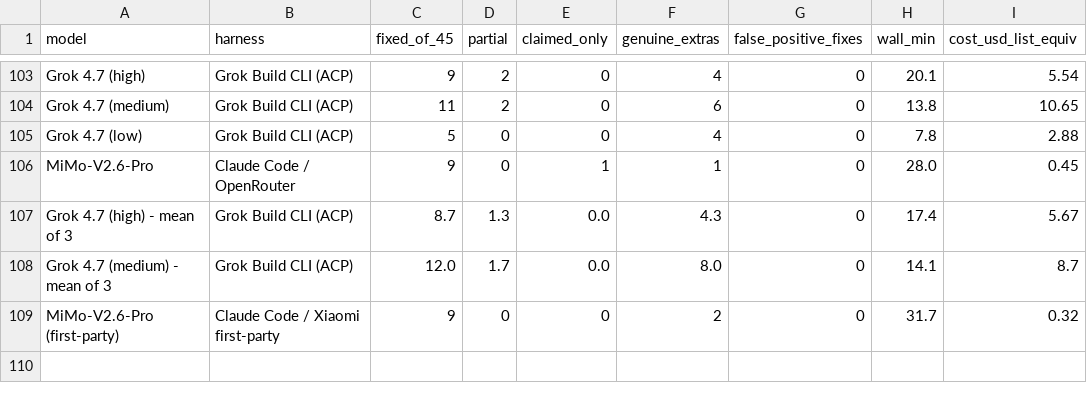
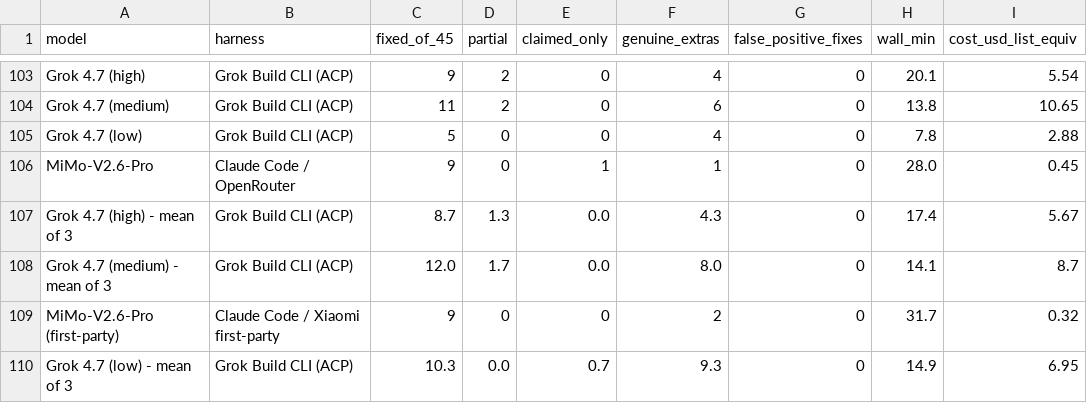
Before and after one commit to pauljones0/BBBB, a CSV file: results/repo1-scoreboard.csv, drawn as a sheet; only a part is shown, gaps mark what is left out; the diff names each change by its address in the sheet, - before the commit and + after, or states it on an @@ line.

```diff
--- a/results/repo1-scoreboard.csv
+++ b/results/repo1-scoreboard.csv
+row 110: Grok 4.7 (low) - mean of 3 | Grok Build CLI (ACP) | 10.3 | 0.0 | 0.7 | 9.3 | 0 | 14.9 | 6.95
```
Also changed, not shown: results/combined-scoreboard.csv, results/coverage.csv, 6 other files.
